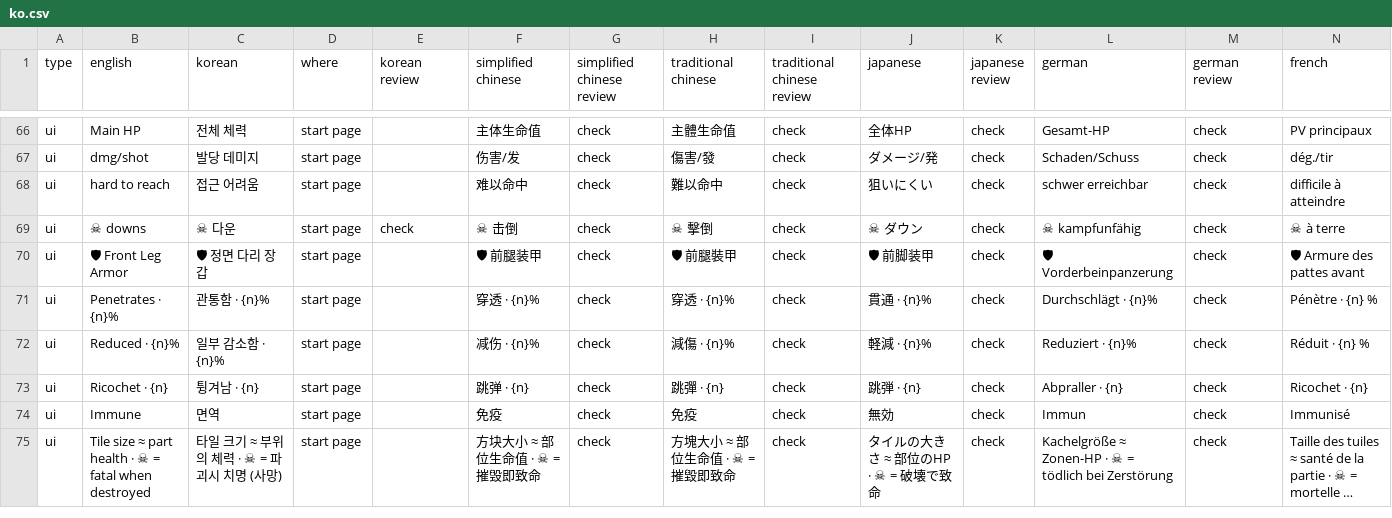
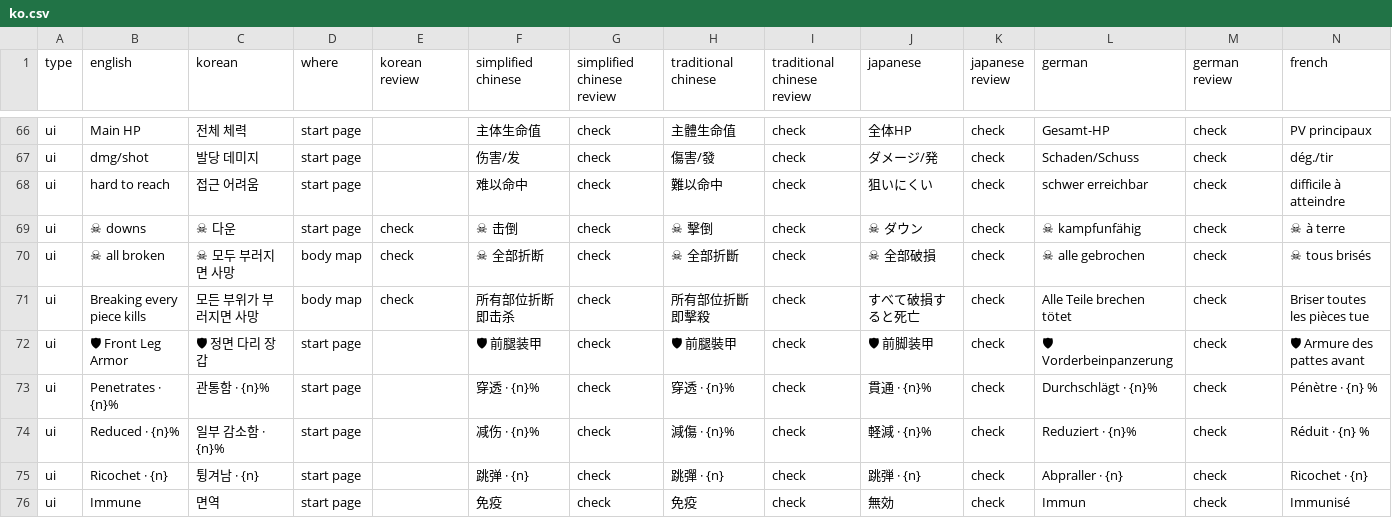
Before and after one commit to pvtryan1024/hd2-armor-inspector, a CSV file: translations/ko.csv, drawn as a sheet; only a part is shown, gaps mark what is left out; the shorter side is filled out with more unchanged rows; long unchanged cells end in …; rows hold the shown columns only; the diff names each change by its address in the sheet, - before the commit and + after, or states it on an @@ line.

```diff
--- a/translations/ko.csv
+++ b/translations/ko.csv
+row 70: ui | ☠ all broken | ☠ 모두 부러지면 사망 | body map | check | ☠ 全部折断 | check | ☠ 全部折斷 | check | ☠ 全部破損 | check | ☠ alle gebrochen | check | ☠ tous brisés
+row 71: ui | Breaking every piece kills | 모든 부위가 부러지면 사망 | body map | check | 所有部位折断即击杀 | check | 所有部位折斷即擊殺 | check | すべて破損すると死亡 | check | Alle Teile brechen tötet | check | Briser toutes les pièces tue
```
Also changed, not shown: 4 other files.
